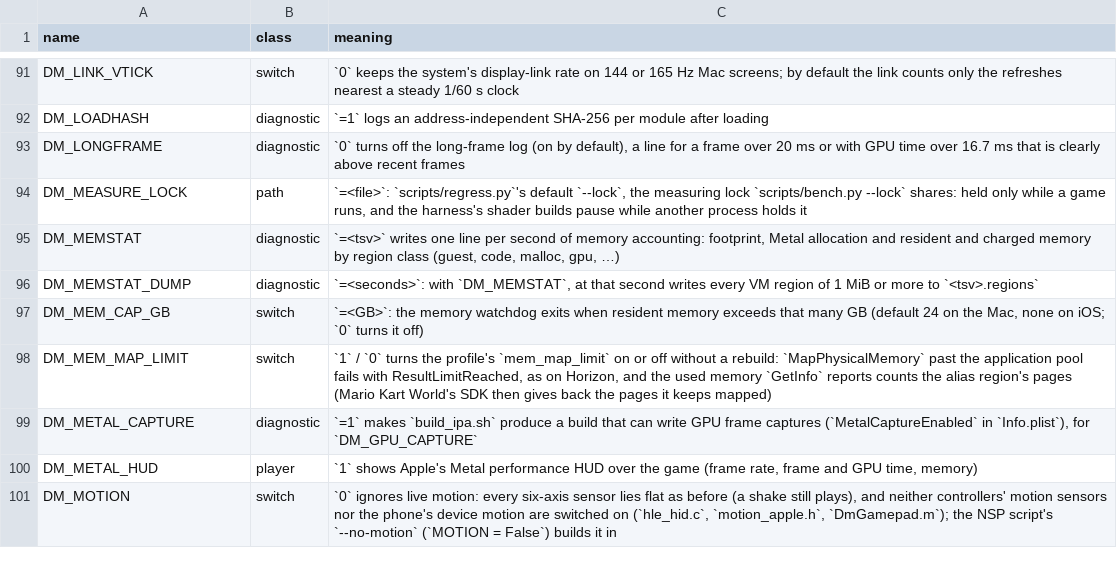
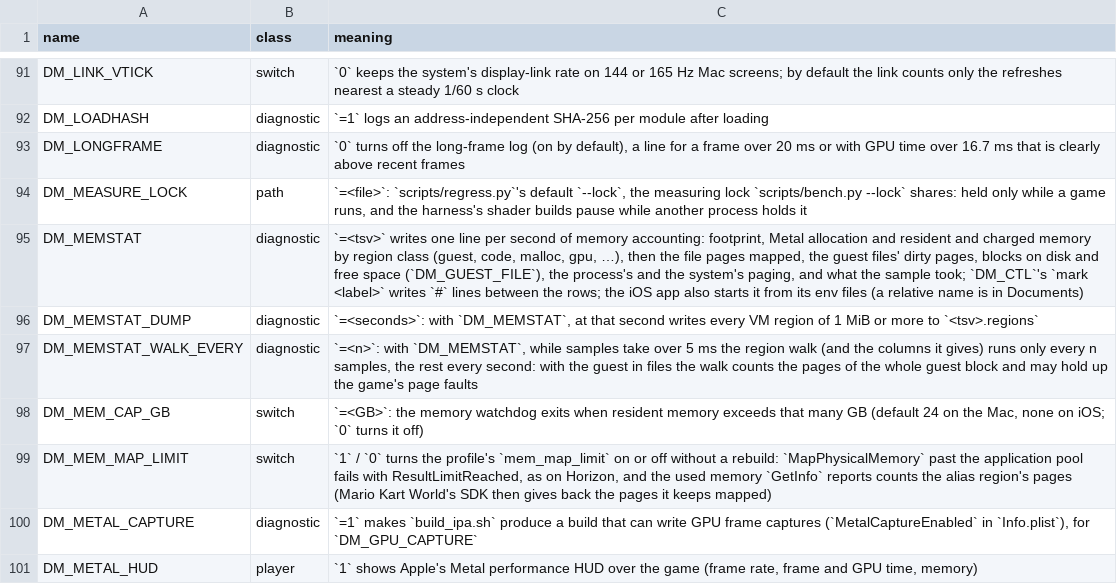
Before and after one commit to clabeuhtegrite/switch2ios, a TSV file: docs/env_switches.tsv, drawn as a sheet; only a part is shown, gaps mark what is left out; the shorter side is filled out with more unchanged rows.

```diff
--- a/docs/env_switches.tsv
+++ b/docs/env_switches.tsv
@@ -94,4 +94,5 @@ DM_LONGFRAME	diagnostic	`0` turns off the long-frame log (on by default), a line
 DM_MEASURE_LOCK	path	`=<file>`: `scripts/regress.py`'s default `--lock`, the measuring lock `scripts/bench.py --lock` shares: held only while a game runs, and the harness's shader builds pause while another process holds it
-DM_MEMSTAT	diagnostic	`=<tsv>` writes one line per second of memory accounting: footprint, Metal allocation and resident and charged memory by region class (guest, code, malloc, gpu, …)
+DM_MEMSTAT	diagnostic	`=<tsv>` writes one line per second of memory accounting: footprint, Metal allocation and resident and charged memory by region class (guest, code, malloc, gpu, …), then the file pages mapped, the guest files' dirty pages, blocks on disk and free space (`DM_GUEST_FILE`), the process's and the system's paging, and what the sample took; `DM_CTL`'s `mark <label>` writes `#` lines between the rows; the iOS app also starts it from its env files (a relative name is in Documents)
 DM_MEMSTAT_DUMP	diagnostic	`=<seconds>`: with `DM_MEMSTAT`, at that second writes every VM region of 1 MiB or more to `<tsv>.regions`
+DM_MEMSTAT_WALK_EVERY	diagnostic	`=<n>`: with `DM_MEMSTAT`, while samples take over 5 ms the region walk (and the columns it gives) runs only every n samples, the rest every second: with the guest in files the walk counts the pages of the whole guest block and may hold up the game's page faults
 DM_MEM_CAP_GB	switch	`=<GB>`: the memory watchdog exits when resident memory exceeds that many GB (default 24 on the Mac, none on iOS; `0` turns it off)
```
Also changed, not shown: 5 other files.
